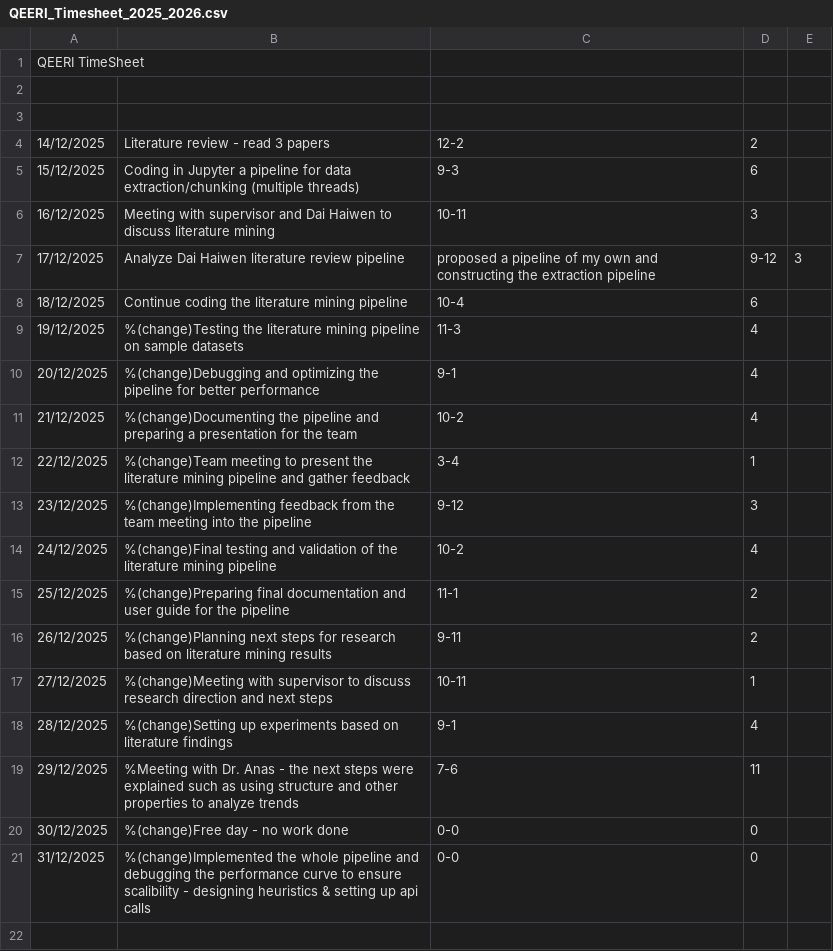
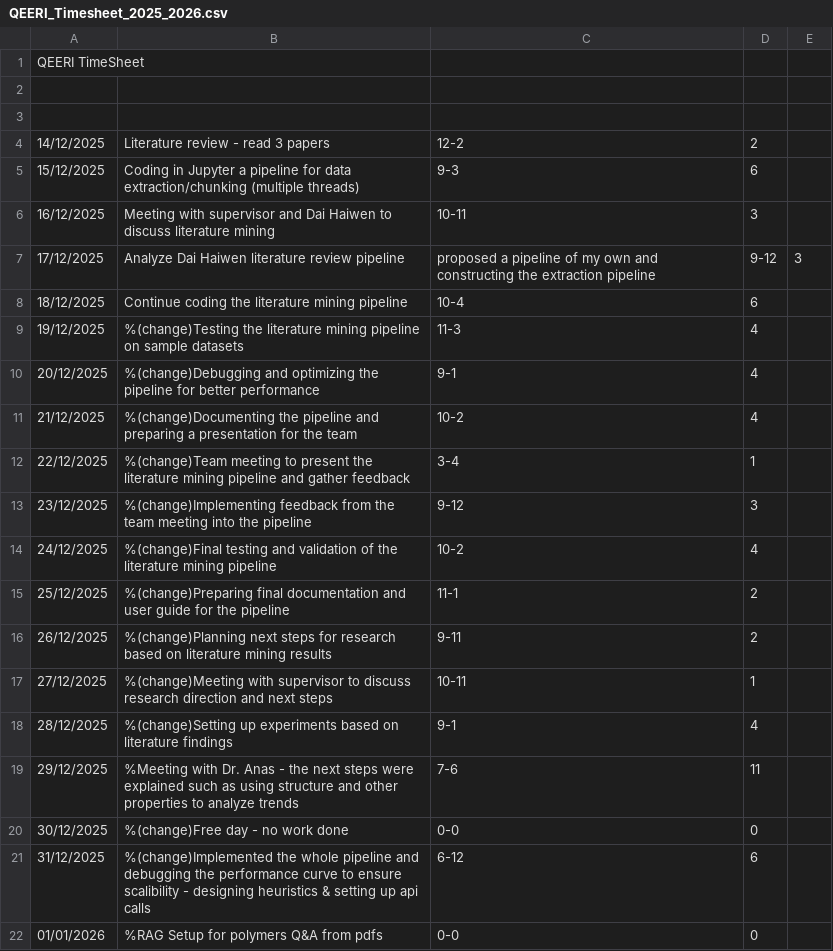
Before and after one commit to kasif1234/Qatar-Environment-and-Energy-Research-Institute-Internship-Work-, a CSV file: QEERI_Timesheet_2025_2026.csv, drawn as a sheet.

```diff
--- a/QEERI_Timesheet_2025_2026.csv
+++ b/QEERI_Timesheet_2025_2026.csv
@@ -20,2 +20,3 @@ QEERI TimeSheet
 30/12/2025, %(change)Free day - no work done, 0-0, 0
-31/12/2025, %(change)Implemented the whole pipeline and debugging the performance curve to ensure scalibility - designing heuristics & setting up api calls, 0-0, 0
+31/12/2025, %(change)Implemented the whole pipeline and debugging the performance curve to ensure scalibility - designing heuristics & setting up api calls, 6-12, 6
+01/01/2026, %RAG Setup for polymers Q&A from pdfs, 0-0, 0
```
Also changed, not shown: 11 other files.
